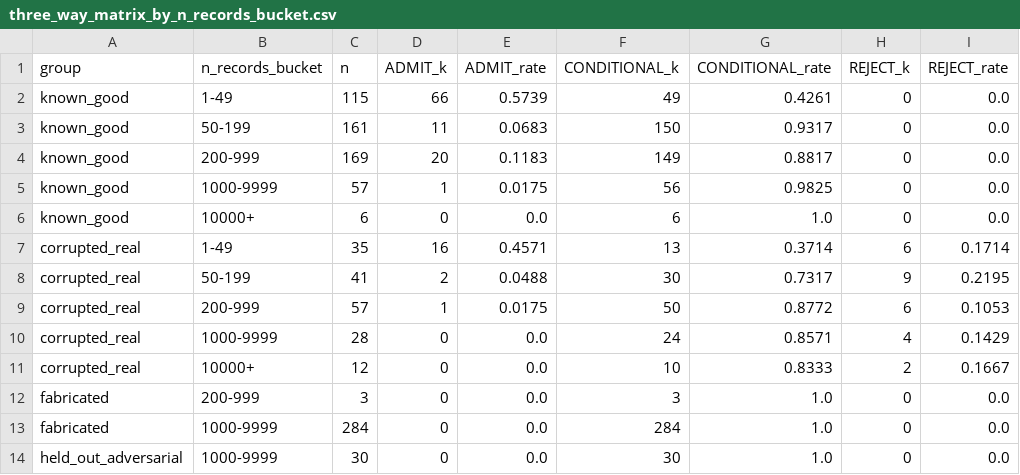
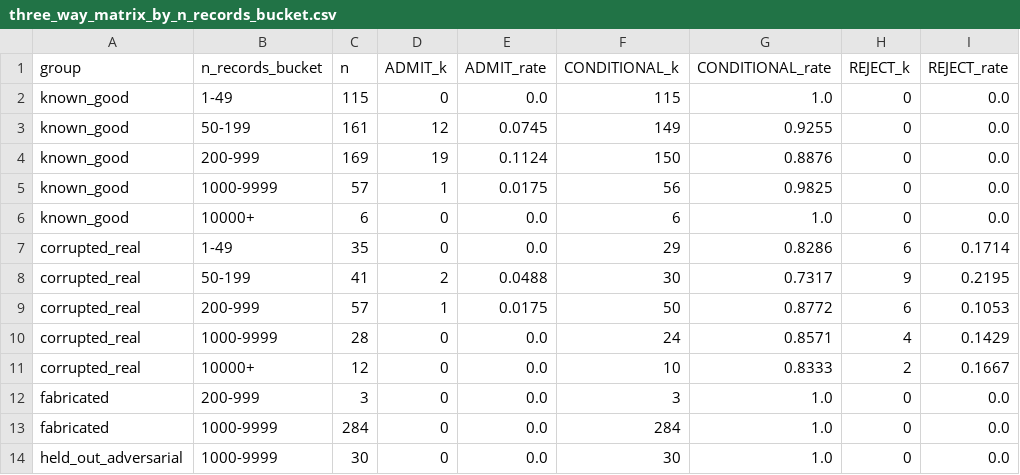
Before and after one commit to NattakittiP/Data-Certify, a CSV file: calibration/group_b_reports/three_way_matrix_by_n_records_bucket.csv, drawn as a sheet.

```diff
--- a/calibration/group_b_reports/three_way_matrix_by_n_records_bucket.csv
+++ b/calibration/group_b_reports/three_way_matrix_by_n_records_bucket.csv
@@ -1,8 +1,8 @@
 group,n_records_bucket,n,ADMIT_k,ADMIT_rate,CONDITIONAL_k,CONDITIONAL_rate,REJECT_k,REJECT_rate
-known_good,1-49,115,66,0.5739,49,0.4261,0,0.0
-known_good,50-199,161,11,0.0683,150,0.9317,0,0.0
-known_good,200-999,169,20,0.1183,149,0.8817,0,0.0
+known_good,1-49,115,0,0.0,115,1.0,0,0.0
+known_good,50-199,161,12,0.0745,149,0.9255,0,0.0
+known_good,200-999,169,19,0.1124,150,0.8876,0,0.0
 known_good,1000-9999,57,1,0.0175,56,0.9825,0,0.0
 known_good,10000+,6,0,0.0,6,1.0,0,0.0
-corrupted_real,1-49,35,16,0.4571,13,0.3714,6,0.1714
+corrupted_real,1-49,35,0,0.0,29,0.8286,6,0.1714
 corrupted_real,50-199,41,2,0.0488,30,0.7317,9,0.2195
```
Also changed, not shown: calibration/group_b_reports/ablation_mechanism.csv, calibration/group_b_reports/ablation_weight_variants.csv, 24 other files.
